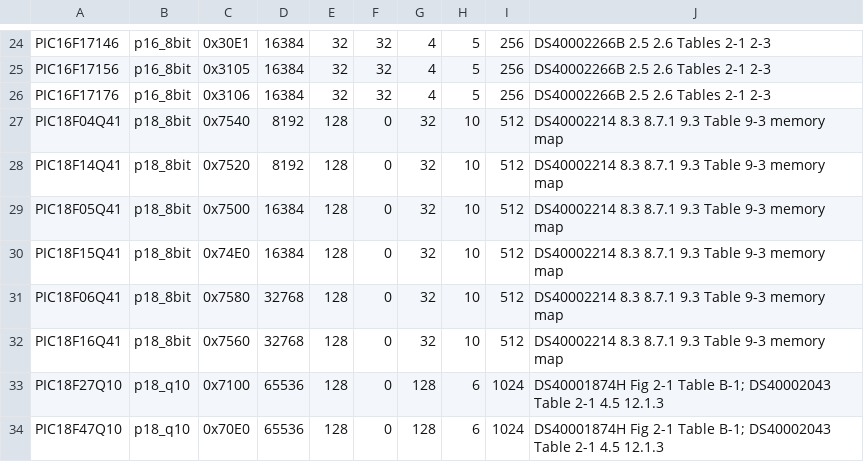
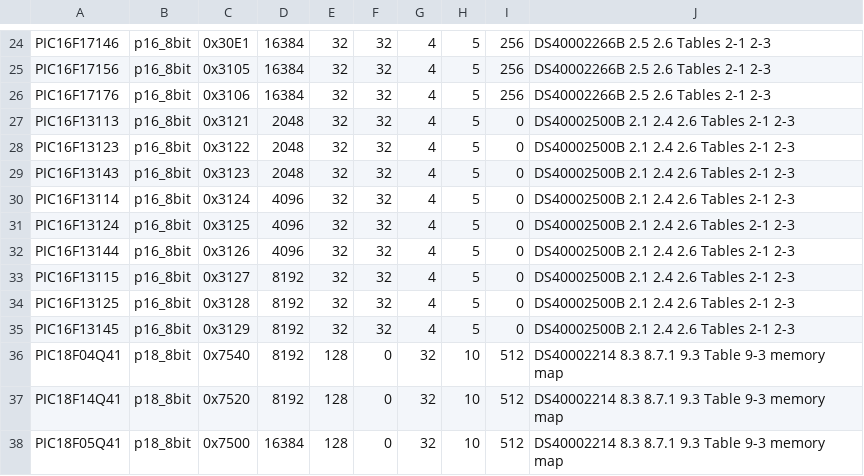
Before and after one commit to garyPenhook/PIC-Programmer, a CSV file: data/pic_devices.csv, drawn as a sheet; only a part is shown, gaps mark what is left out; the shorter side is filled out with more unchanged rows; the diff names each change by its address in the sheet, - before the commit and + after, or states it on an @@ line.

Commit message:
Add PIC16F131XX support (nine parts, p16_8bit protocol)
Rows for PIC16F13113/14/15, 13123/24/25 and 13143/44/45 from DS40002500B: same command set,
no data EEPROM. Its NVM time limits (row erase 9 ms, flash write 7 ms, Configuration Words
12 ms, bulk erase 20 ms) exceed the PIC16F171XX ones, so the shared waits now cover both.
Simulator geometry and the EEPROM tests handle parts without EEPROM.

```diff
--- a/data/pic_devices.csv
+++ b/data/pic_devices.csv
+row 27: PIC16F13113 | p16_8bit | 0x3121 | 2048 | 32 | 32 | 4 | 5 | 0 | DS40002500B 2.1 2.4 2.6 Tables 2-1 2-3
+row 28: PIC16F13123 | p16_8bit | 0x3122 | 2048 | 32 | 32 | 4 | 5 | 0 | DS40002500B 2.1 2.4 2.6 Tables 2-1 2-3
+row 29: PIC16F13143 | p16_8bit | 0x3123 | 2048 | 32 | 32 | 4 | 5 | 0 | DS40002500B 2.1 2.4 2.6 Tables 2-1 2-3
+row 30: PIC16F13114 | p16_8bit | 0x3124 | 4096 | 32 | 32 | 4 | 5 | 0 | DS40002500B 2.1 2.4 2.6 Tables 2-1 2-3
+row 31: PIC16F13124 | p16_8bit | 0x3125 | 4096 | 32 | 32 | 4 | 5 | 0 | DS40002500B 2.1 2.4 2.6 Tables 2-1 2-3
+row 32: PIC16F13144 | p16_8bit | 0x3126 | 4096 | 32 | 32 | 4 | 5 | 0 | DS40002500B 2.1 2.4 2.6 Tables 2-1 2-3
+row 33: PIC16F13115 | p16_8bit | 0x3127 | 8192 | 32 | 32 | 4 | 5 | 0 | DS40002500B 2.1 2.4 2.6 Tables 2-1 2-3
+row 34: PIC16F13125 | p16_8bit | 0x3128 | 8192 | 32 | 32 | 4 | 5 | 0 | DS40002500B 2.1 2.4 2.6 Tables 2-1 2-3
+row 35: PIC16F13145 | p16_8bit | 0x3129 | 8192 | 32 | 32 | 4 | 5 | 0 | DS40002500B 2.1 2.4 2.6 Tables 2-1 2-3
```
Also changed, not shown: 5 other files.
